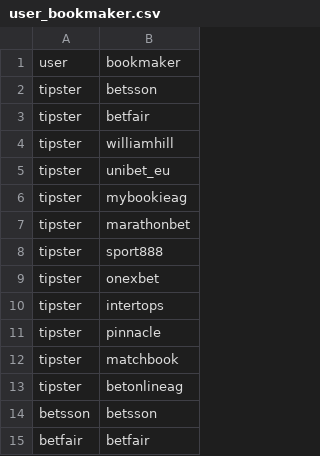
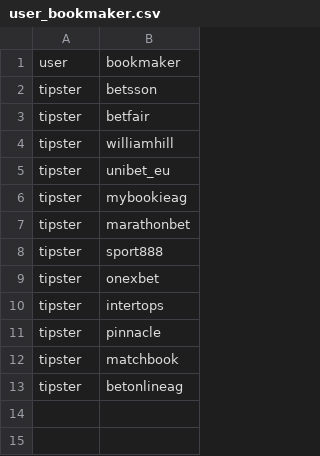
Before and after one commit to matheusccouto/tipster, a CSV file: dbt/seeds/user_bookmaker.csv, drawn as a sheet; the diff names each change by its address in the sheet, - before the commit and + after, or states it on an @@ line.

```diff
--- a/dbt/seeds/user_bookmaker.csv
+++ b/dbt/seeds/user_bookmaker.csv
-row 14: betsson | betsson
-row 15: betfair | betfair
```
Also changed, not shown: dbt/seeds/league_name.csv, 4 other files.
